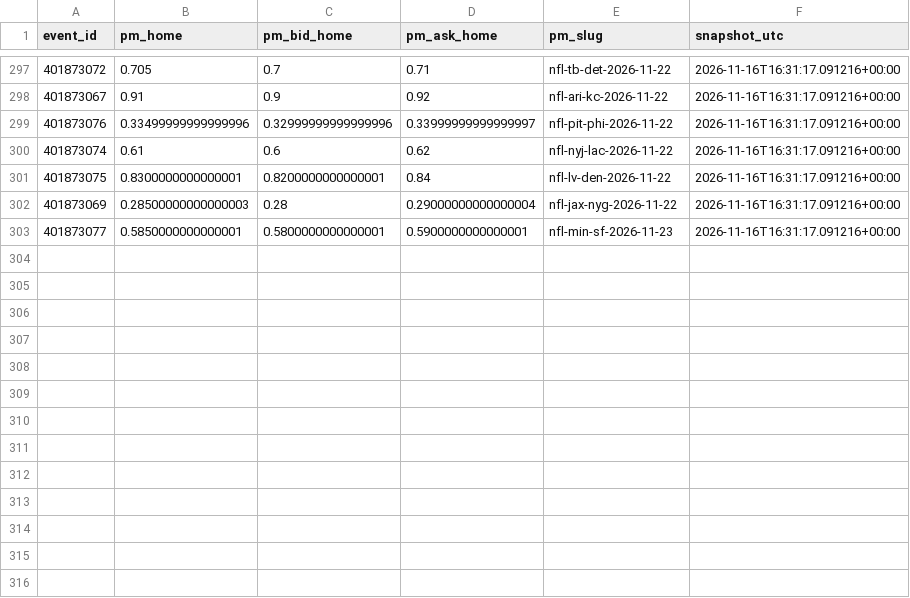
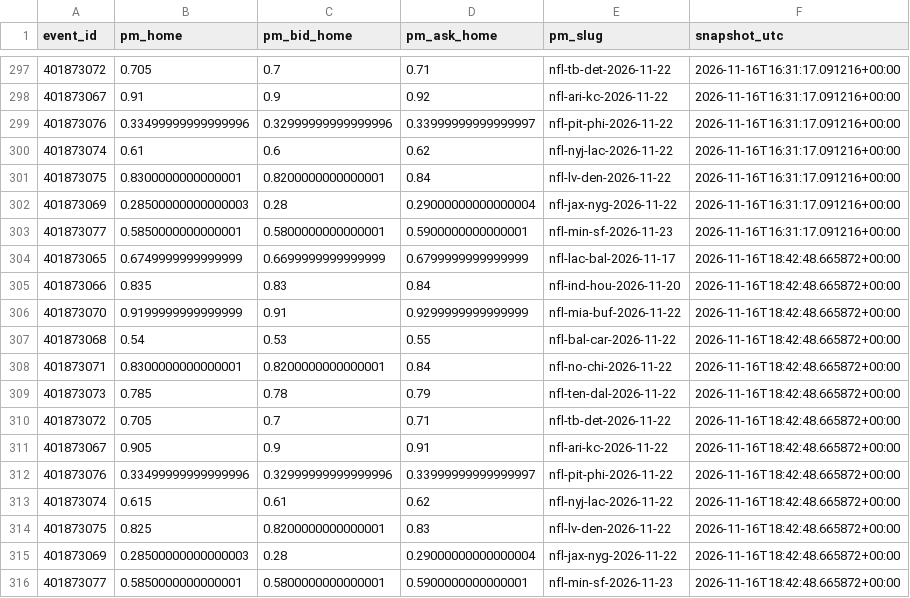
Before and after one commit to gabrielreyesu/mocha-picks, a CSV file: predictions/nfl_polymarket_snapshots.csv, drawn as a sheet; only a part is shown, gaps mark what is left out.

```diff
--- a/predictions/nfl_polymarket_snapshots.csv
+++ b/predictions/nfl_polymarket_snapshots.csv
@@ -303 +303,14 @@ event_id,pm_home,pm_bid_home,pm_ask_home,pm_slug,snapshot_utc
 401873077,0.5850000000000001,0.5800000000000001,0.5900000000000001,nfl-min-sf-2026-11-23,2026-11-16T16:31:17.091216+00:00
+401873065,0.6749999999999999,0.6699999999999999,0.6799999999999999,nfl-lac-bal-2026-11-17,2026-11-16T18:42:48.665872+00:00
+401873066,0.835,0.83,0.84,nfl-ind-hou-2026-11-20,2026-11-16T18:42:48.665872+00:00
+401873070,0.9199999999999999,0.91,0.9299999999999999,nfl-mia-buf-2026-11-22,2026-11-16T18:42:48.665872+00:00
+401873068,0.54,0.53,0.55,nfl-bal-car-2026-11-22,2026-11-16T18:42:48.665872+00:00
+401873071,0.8300000000000001,0.8200000000000001,0.84,nfl-no-chi-2026-11-22,2026-11-16T18:42:48.665872+00:00
+401873073,0.785,0.78,0.79,nfl-ten-dal-2026-11-22,2026-11-16T18:42:48.665872+00:00
+401873072,0.705,0.7,0.71,nfl-tb-det-2026-11-22,2026-11-16T18:42:48.665872+00:00
+401873067,0.905,0.9,0.91,nfl-ari-kc-2026-11-22,2026-11-16T18:42:48.665872+00:00
+401873076,0.33499999999999996,0.32999999999999996,0.33999999999999997,nfl-pit-phi-2026-11-22,2026-11-16T18:42:48.665872+00:00
+401873074,0.615,0.61,0.62,nfl-nyj-lac-2026-11-22,2026-11-16T18:42:48.665872+00:00
+401873075,0.825,0.8200000000000001,0.83,nfl-lv-den-2026-11-22,2026-11-16T18:42:48.665872+00:00
+401873069,0.28500000000000003,0.28,0.29000000000000004,nfl-jax-nyg-2026-11-22,2026-11-16T18:42:48.665872+00:00
+401873077,0.5850000000000001,0.5800000000000001,0.5900000000000001,nfl-min-sf-2026-11-23,2026-11-16T18:42:48.665872+00:00
```
Also changed, not shown: predictions/nba_evaluation.csv, predictions/nba_kalshi_edges.csv, 6 other files.
